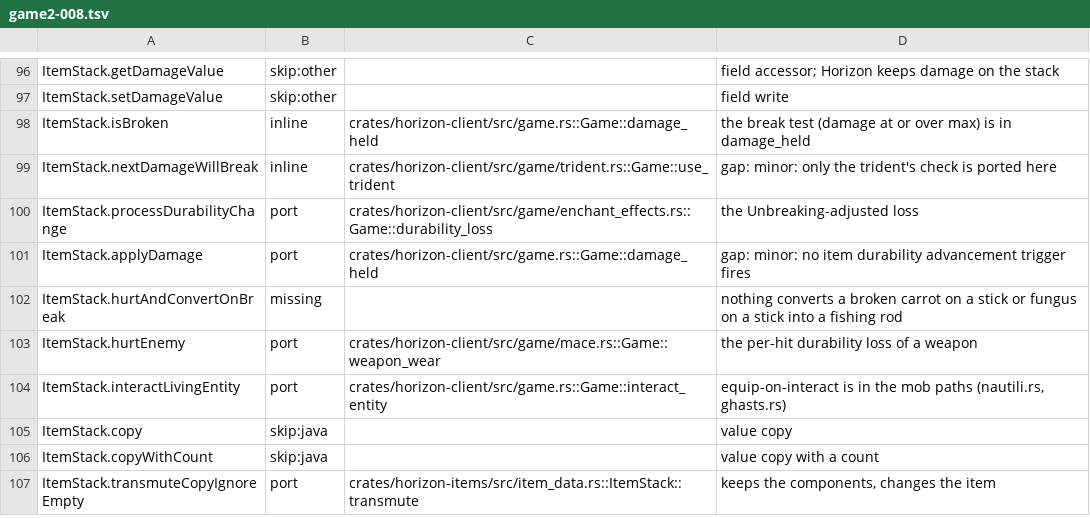
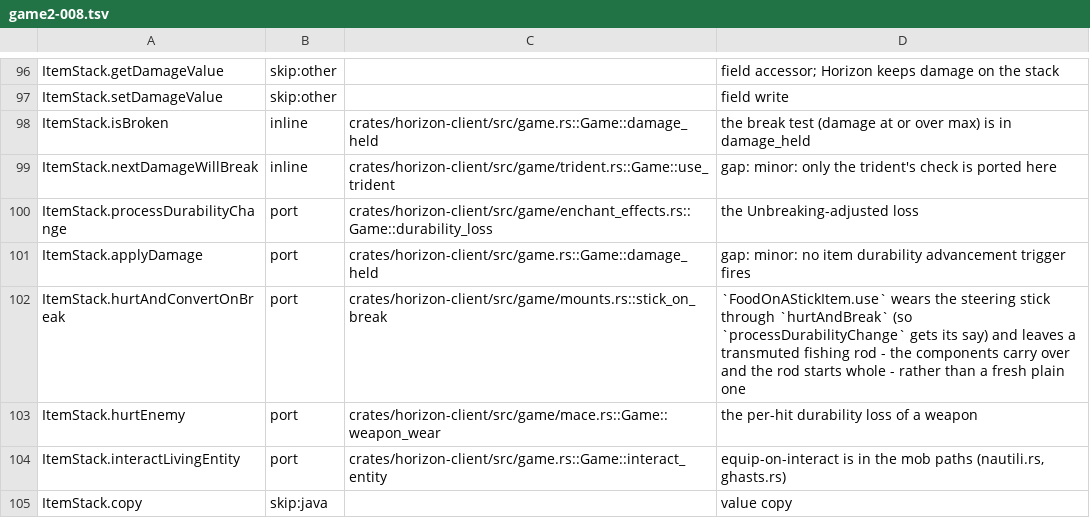
Before and after one commit to heyskylo/horizon-ios, a TSV file: tools/port_map/game2-008.tsv, drawn as a sheet; only a part is shown, gaps mark what is left out; the shorter side is filled out with more unchanged rows.

Commit message:
port_map: ItemStack.hurtAndConvertOnBreak is the steering stick's rod
The row was `missing`; the conversion was in `use_steering_stick` but
built a fresh plain rod and skipped `hurtAndBreak`.

```diff
--- a/tools/port_map/game2-008.tsv
+++ b/tools/port_map/game2-008.tsv
@@ -101,3 +101,3 @@ ItemStack.processDurabilityChange	port	crates/horizon-client/src/game/enchant_ef
 ItemStack.applyDamage	port	crates/horizon-client/src/game.rs::Game::damage_held	gap: minor: no item durability advancement trigger fires
-ItemStack.hurtAndConvertOnBreak	missing		nothing converts a broken carrot on a stick or fungus on a stick into a fishing rod
+ItemStack.hurtAndConvertOnBreak	port	crates/horizon-client/src/game/mounts.rs::stick_on_break	`FoodOnAStickItem.use` wears the steering stick through `hurtAndBreak` (so `processDurabilityChange` gets its say) and leaves a transmuted fishing rod - the components carry over and the rod starts whole - rather than a fresh plain one
 ItemStack.hurtEnemy	port	crates/horizon-client/src/game/mace.rs::Game::weapon_wear	the per-hit durability loss of a weapon
```
